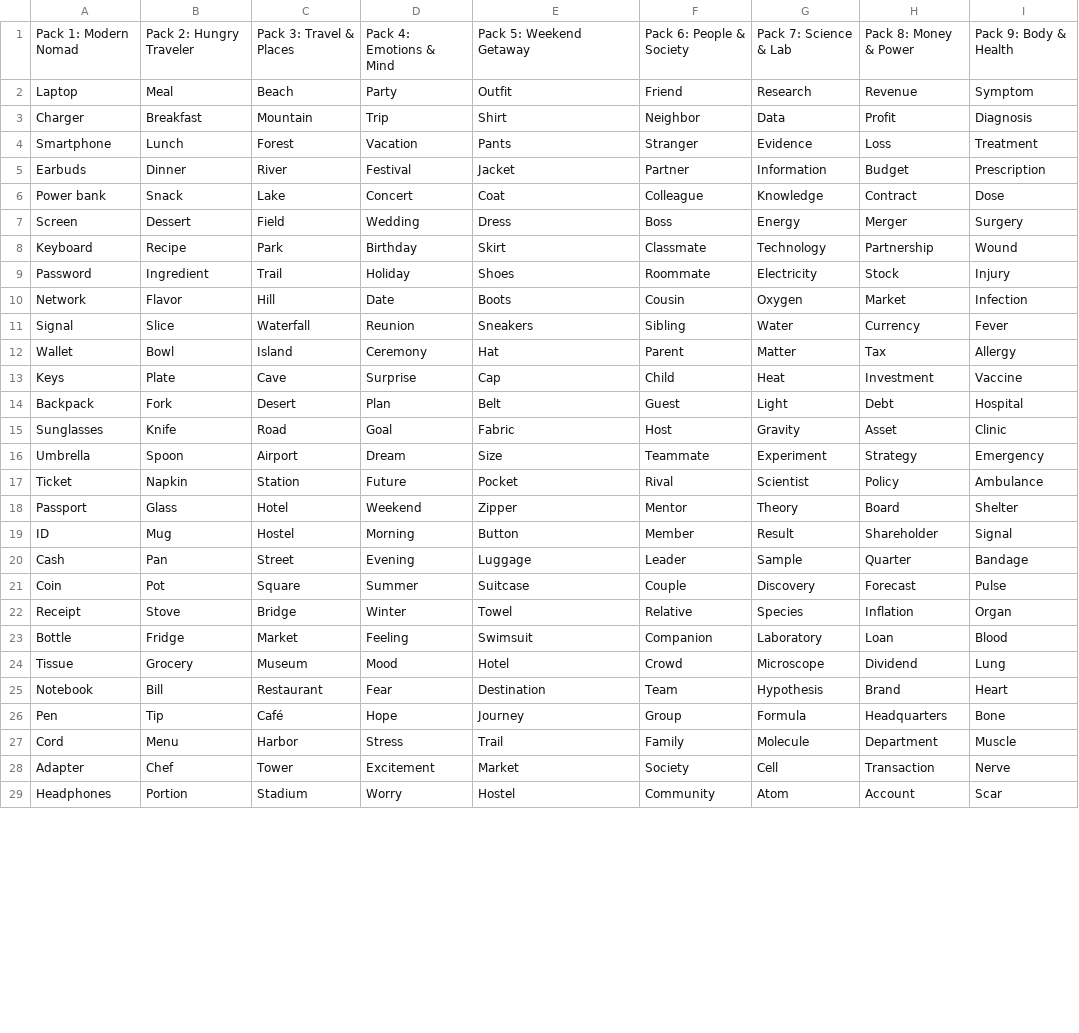
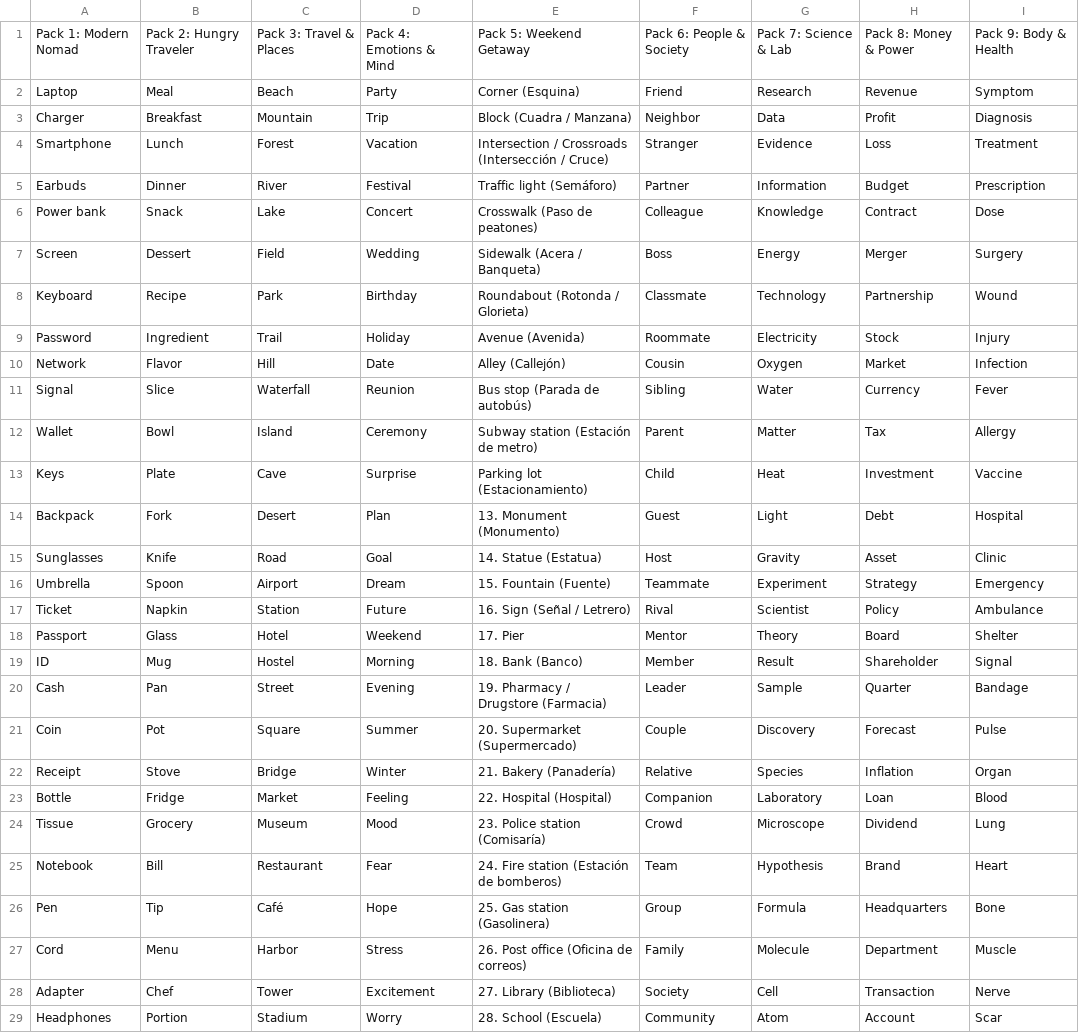
Before and after one commit to theTeachermtz/proyecto-periplo, a CSV file: lesson plans/NOUN MASTERY - Hoja 1.csv, drawn as a sheet; only a part is shown; the diff covers the shown part only.

```diff
--- a/lesson plans/NOUN MASTERY - Hoja 1.csv
+++ b/lesson plans/NOUN MASTERY - Hoja 1.csv
@@ -1,29 +1,29 @@
 Pack 1: Modern Nomad,Pack 2: Hungry Traveler,Pack 3: Travel & Places,Pack 4: Emotions & Mind,Pack 5: Weekend Getaway,Pack 6: People & Society,Pack 7: Science & Lab,Pack 8: Money & Power,Pack 9: Body & Health
-Laptop,Meal,Beach,Party,Outfit,Friend,Research,Revenue,Symptom
-Charger,Breakfast,Mountain,Trip,Shirt,Neighbor,Data,Profit,Diagnosis
-Smartphone,Lunch,Forest,Vacation,Pants,Stranger,Evidence,Loss,Treatment
-Earbuds,Dinner,River,Festival,Jacket,Partner,Information,Budget,Prescription
-Power bank,Snack,Lake,Concert,Coat,Colleague,Knowledge,Contract,Dose
-Screen,Dessert,Field,Wedding,Dress,Boss,Energy,Merger,Surgery
-Keyboard,Recipe,Park,Birthday,Skirt,Classmate,Technology,Partnership,Wound
-Password,Ingredient,Trail,Holiday,Shoes,Roommate,Electricity,Stock,Injury
-Network,Flavor,Hill,Date,Boots,Cousin,Oxygen,Market,Infection
-Signal,Slice,Waterfall,Reunion,Sneakers,Sibling,Water,Currency,Fever
-Wallet,Bowl,Island,Ceremony,Hat,Parent,Matter,Tax,Allergy
-Keys,Plate,Cave,Surprise,Cap,Child,Heat,Investment,Vaccine
-Backpack,Fork,Desert,Plan,Belt,Guest,Light,Debt,Hospital
-Sunglasses,Knife,Road,Goal,Fabric,Host,Gravity,Asset,Clinic
-Umbrella,Spoon,Airport,Dream,Size,Teammate,Experiment,Strategy,Emergency
-Ticket,Napkin,Station,Future,Pocket,Rival,Scientist,Policy,Ambulance
-Passport,Glass,Hotel,Weekend,Zipper,Mentor,Theory,Board,Shelter
-ID,Mug,Hostel,Morning,Button,Member,Result,Shareholder,Signal
-Cash,Pan,Street,Evening,Luggage,Leader,Sample,Quarter,Bandage
-Coin,Pot,Square,Summer,Suitcase,Couple,Discovery,Forecast,Pulse
-Receipt,Stove,Bridge,Winter,Towel,Relative,Species,Inflation,Organ
-Bottle,Fridge,Market,Feeling,Swimsuit,Companion,Laboratory,Loan,Blood
-Tissue,Grocery,Museum,Mood,Hotel,Crowd,Microscope,Dividend,Lung
-Notebook,Bill,Restaurant,Fear,Destination,Team,Hypothesis,Brand,Heart
-Pen,Tip,Café,Hope,Journey,Group,Formula,Headquarters,Bone
-Cord,Menu,Harbor,Stress,Trail,Family,Molecule,Department,Muscle
-Adapter,Chef,Tower,Excitement,Market,Society,Cell,Transaction,Nerve
-Headphones,Portion,Stadium,Worry,Hostel,Community,Atom,Account,Scar
+Laptop,Meal,Beach,Party,Corner (Esquina),Friend,Research,Revenue,Symptom
+Charger,Breakfast,Mountain,Trip,Block (Cuadra / Manzana),Neighbor,Data,Profit,Diagnosis
+Smartphone,Lunch,Forest,Vacation,Intersection / Crossroads (Intersección / Cruce),Stranger,Evidence,Loss,Treatment
+Earbuds,Dinner,River,Festival,Traffic light (Semáforo),Partner,Information,Budget,Prescription
+Power bank,Snack,Lake,Concert,Crosswalk (Paso de peatones),Colleague,Knowledge,Contract,Dose
+Screen,Dessert,Field,Wedding,Sidewalk (Acera / Banqueta),Boss,Energy,Merger,Surgery
+Keyboard,Recipe,Park,Birthday,Roundabout (Rotonda / Glorieta),Classmate,Technology,Partnership,Wound
+Password,Ingredient,Trail,Holiday,Avenue (Avenida),Roommate,Electricity,Stock,Injury
+Network,Flavor,Hill,Date,Alley (Callejón),Cousin,Oxygen,Market,Infection
+Signal,Slice,Waterfall,Reunion,Bus stop (Parada de autobús),Sibling,Water,Currency,Fever
+Wallet,Bowl,Island,Ceremony,Subway station (Estación de metro),Parent,Matter,Tax,Allergy
+Keys,Plate,Cave,Surprise,Parking lot (Estacionamiento),Child,Heat,Investment,Vaccine
+Backpack,Fork,Desert,Plan,13. Monument (Monumento),Guest,Light,Debt,Hospital
+Sunglasses,Knife,Road,Goal,14. Statue (Estatua),Host,Gravity,Asset,Clinic
+Umbrella,Spoon,Airport,Dream,15. Fountain (Fuente),Teammate,Experiment,Strategy,Emergency
+Ticket,Napkin,Station,Future,16. Sign (Señal / Letrero),Rival,Scientist,Policy,Ambulance
+Passport,Glass,Hotel,Weekend,17. Pier ,Mentor,Theory,Board,Shelter
+ID,Mug,Hostel,Morning,18. Bank (Banco),Member,Result,Shareholder,Signal
+Cash,Pan,Street,Evening,19. Pharmacy / Drugstore (Farmacia),Leader,Sample,Quarter,Bandage
+Coin,Pot,Square,Summer,20. Supermarket (Supermercado),Couple,Discovery,Forecast,Pulse
+Receipt,Stove,Bridge,Winter,21. Bakery (Panadería),Relative,Species,Inflation,Organ
+Bottle,Fridge,Market,Feeling,22. Hospital (Hospital),Companion,Laboratory,Loan,Blood
+Tissue,Grocery,Museum,Mood,23. Police station (Comisaría),Crowd,Microscope,Dividend,Lung
+Notebook,Bill,Restaurant,Fear,24. Fire station (Estación de bomberos),Team,Hypothesis,Brand,Heart
+Pen,Tip,Café,Hope,25. Gas station (Gasolinera),Group,Formula,Headquarters,Bone
+Cord,Menu,Harbor,Stress,26. Post office (Oficina de correos),Family,Molecule,Department,Muscle
+Adapter,Chef,Tower,Excitement,27. Library (Biblioteca),Society,Cell,Transaction,Nerve
+Headphones,Portion,Stadium,Worry,28. School (Escuela),Community,Atom,Account,Scar
```
Also changed, not shown: 2 edited cells elsewhere in this file, lesson plans/ADJECTIVE MASTERY - Hoja 1.csv, lesson plans/Horarios - Hoja 2.csv, 6 other files.
